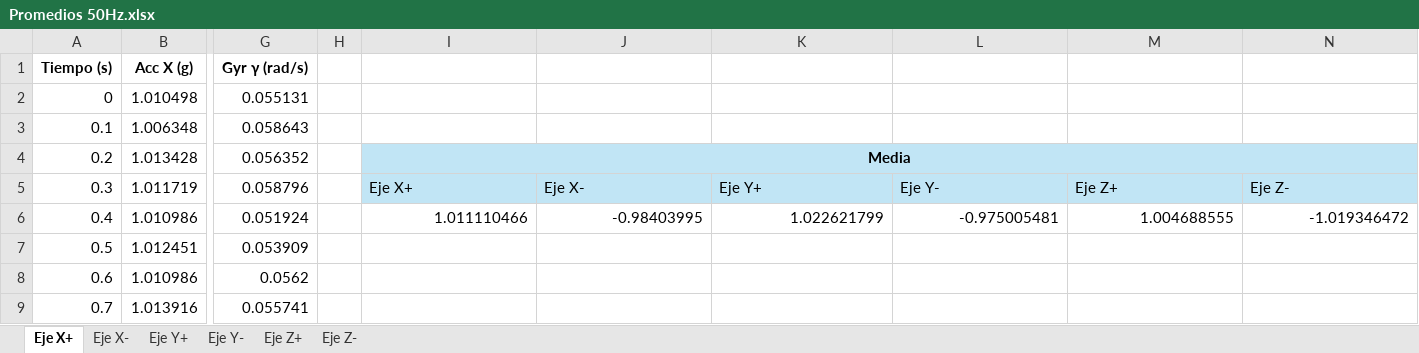
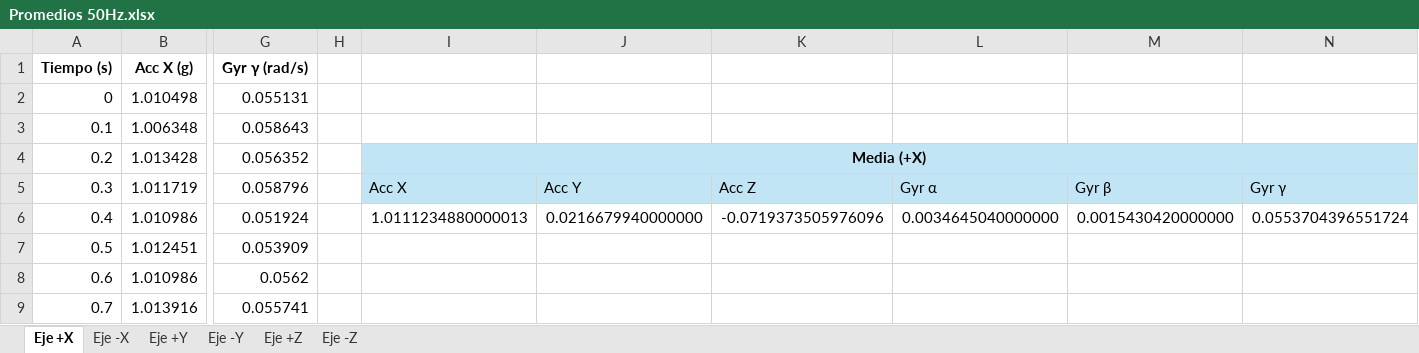
Before and after one commit to Cvelazquez3/Detecci-n-de-movimientos-humanos-PIIT, an Excel workbook: Promedios 50Hz.xlsx, sheet Eje +X, drawn as a sheet; only a part is shown, gaps mark what is left out; values as stored, in another font and other column widths than the file's, no borders; the diff names each change by its address in the sheet, - before the commit and + after, or states it on an @@ line.

```diff
--- a/Promedios 50Hz.xlsx (sheet Eje +X)
+++ b/Promedios 50Hz.xlsx (sheet Eje +X)
-sheet tab: Eje X+
+sheet tab: Eje +X
-sheet tab: Eje X-
+sheet tab: Eje -X
-sheet tab: Eje Y+
+sheet tab: Eje +Y
-sheet tab: Eje Y-
+sheet tab: Eje -Y
-sheet tab: Eje Z+
+sheet tab: Eje +Z
-sheet tab: Eje Z-
+sheet tab: Eje -Z
-I4: Media
+I4: Media (+X)
-I5: Eje X+
+I5: Acc X
-J5: Eje X-
+J5: Acc Y
-K5: Eje Y+
+K5: Acc Z
-L5: Eje Y-
+L5: Gyr α
-M5: Eje Z+
+M5: Gyr β
-N5: Eje Z-
+N5: Gyr γ
-I6: 1.011110466
+I6: 1.0111234880000013
-J6: -0.98403995
+J6: 0.0216679940000000
-K6: 1.022621799
+K6: -0.0719373505976096
-L6: -0.975005481
+L6: 0.0034645040000000
-M6: 1.004688555
+M6: 0.0015430420000000
-N6: -1.019346472
+N6: 0.0553704396551724
```
Also changed, not shown: sheet Eje +Z, sheet Eje -Y, sheet Eje -Z, sheet Eje -X, sheet Eje +Y, Promedios 10Hz.xlsx, 1 other file.
